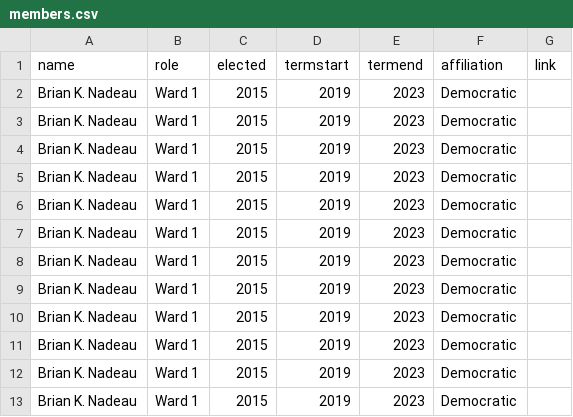
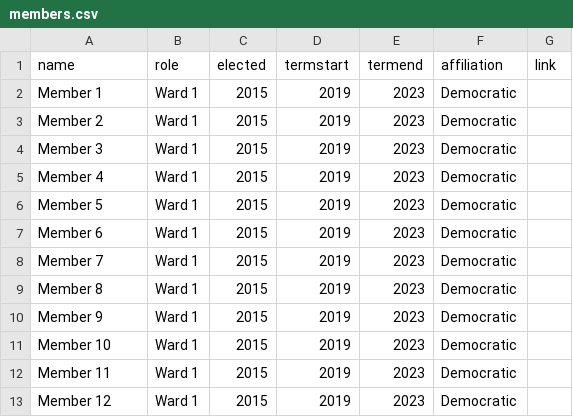
Before and after one commit to ajturner/dc-council, a CSV file: src/assets/2022/members.csv, drawn as a sheet.

Commit message:
added draggable members

```diff
--- a/src/assets/2022/members.csv
+++ b/src/assets/2022/members.csv
@@ -1,13 +1,13 @@
 name,role,elected,termstart,termend,affiliation,link
-Brian K. Nadeau,Ward 1,2015,2019,2023,Democratic,
-Brian K. Nadeau,Ward 1,2015,2019,2023,Democratic,
-Brian K. Nadeau,Ward 1,2015,2019,2023,Democratic,
-Brian K. Nadeau,Ward 1,2015,2019,2023,Democratic,
-Brian K. Nadeau,Ward 1,2015,2019,2023,Democratic,
-Brian K. Nadeau,Ward 1,2015,2019,2023,Democratic,
-Brian K. Nadeau,Ward 1,2015,2019,2023,Democratic,
-Brian K. Nadeau,Ward 1,2015,2019,2023,Democratic,
-Brian K. Nadeau,Ward 1,2015,2019,2023,Democratic,
-Brian K. Nadeau,Ward 1,2015,2019,2023,Democratic,
-Brian K. Nadeau,Ward 1,2015,2019,2023,Democratic,
-Brian K. Nadeau,Ward 1,2015,2019,2023,Democratic,
+Member 1,Ward 1,2015,2019,2023,Democratic,
+Member 2,Ward 1,2015,2019,2023,Democratic,
+Member 3,Ward 1,2015,2019,2023,Democratic,
+Member 4,Ward 1,2015,2019,2023,Democratic,
+Member 5,Ward 1,2015,2019,2023,Democratic,
+Member 6,Ward 1,2015,2019,2023,Democratic,
+Member 7,Ward 1,2015,2019,2023,Democratic,
+Member 8,Ward 1,2015,2019,2023,Democratic,
+Member 9,Ward 1,2015,2019,2023,Democratic,
+Member 10,Ward 1,2015,2019,2023,Democratic,
+Member 11,Ward 1,2015,2019,2023,Democratic,
+Member 12,Ward 1,2015,2019,2023,Democratic,
```
Also changed, not shown: 5 other files.
